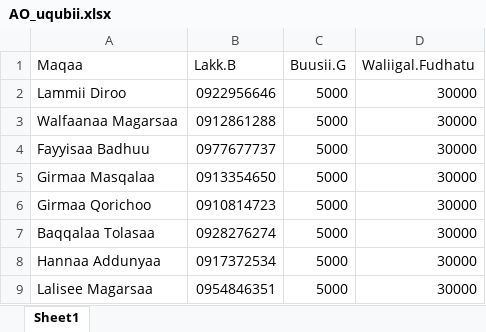
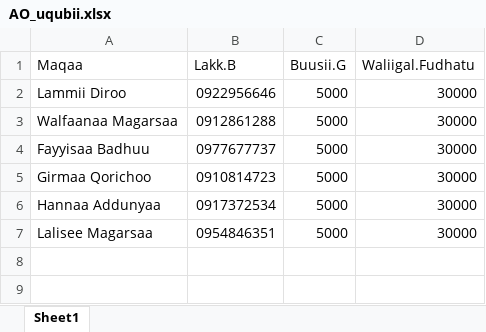
Before and after one commit to Walfaanaa/AO, an Excel workbook: AO_uqubii.xlsx, sheet Sheet1, drawn as a sheet; values as stored, in another font and other column widths than the file's, no borders; the diff names each change by its address in the sheet, - before the commit and + after, or states it on an @@ line.

Commit message:
Add files via upload

```diff
--- a/AO_uqubii.xlsx (sheet Sheet1)
+++ b/AO_uqubii.xlsx (sheet Sheet1)
-row 5: Girmaa Masqalaa | 0913354650 | 5000 | 30000
-row 7: Baqqalaa Tolasaa | 0928276274 | 5000 | 30000
```
